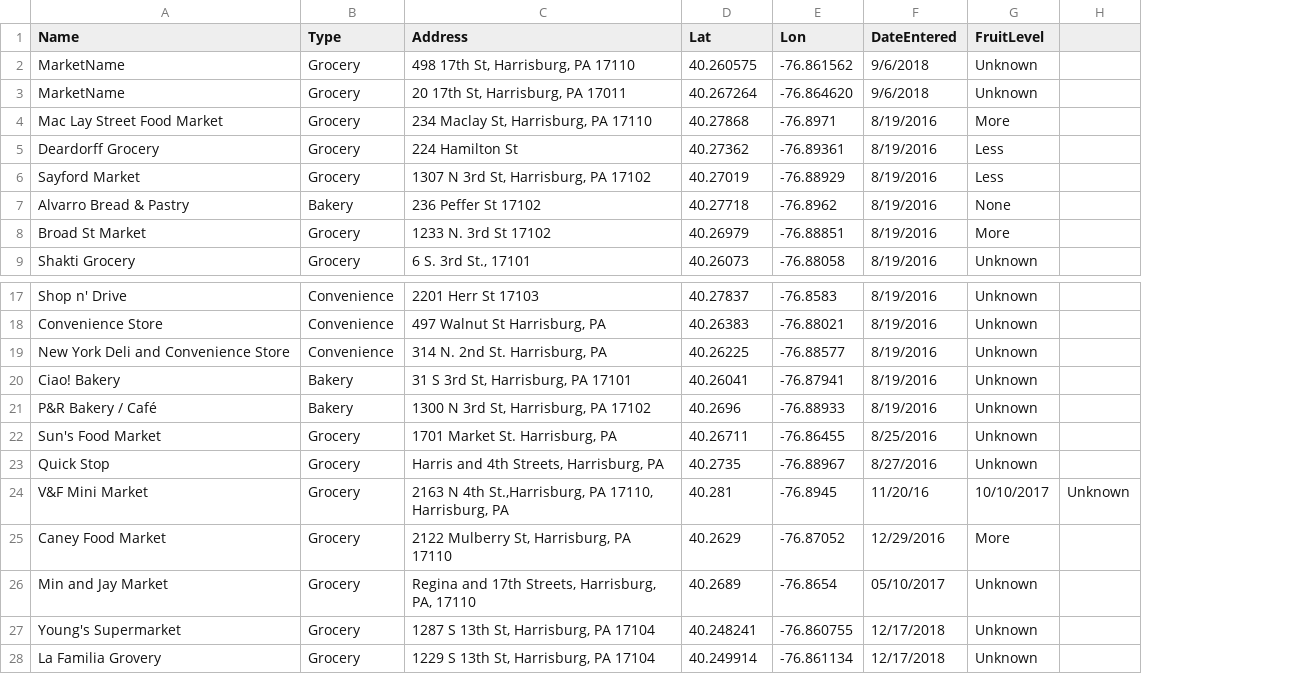
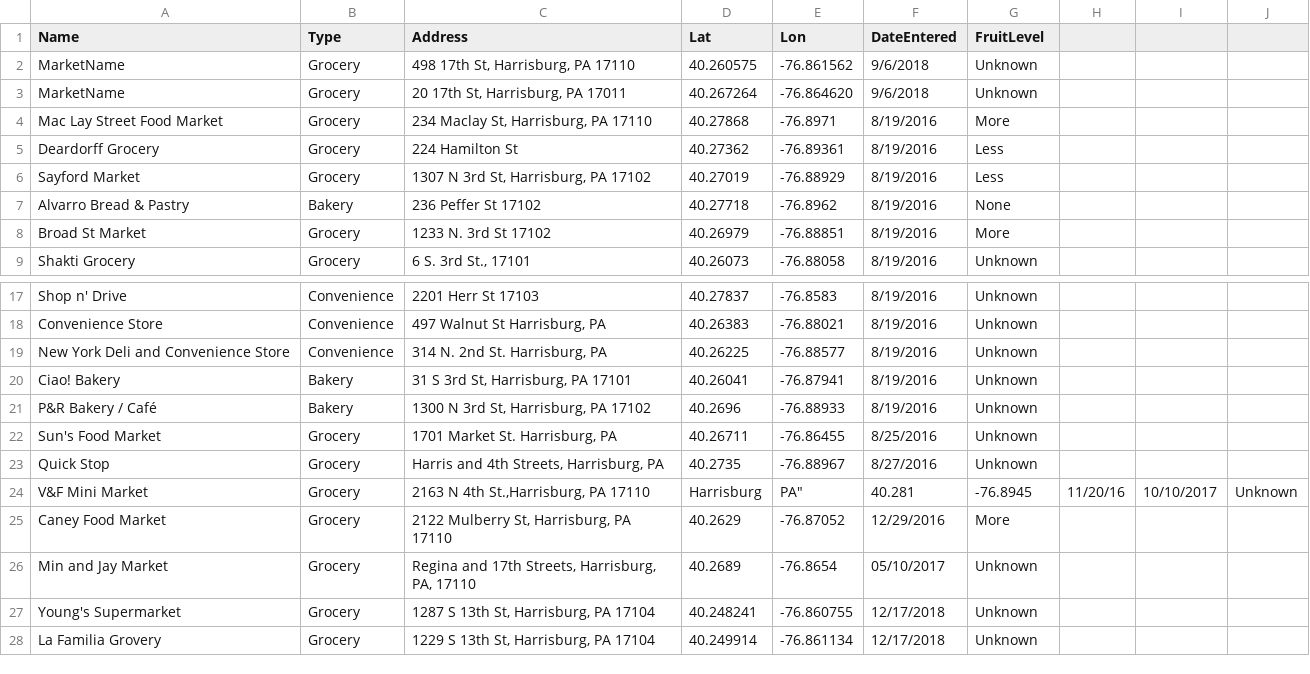
Before and after one commit to bac3917/Harrisburg-Food, a CSV file: HarrisburgFood090216.csv, drawn as a sheet; only a part is shown, gaps mark what is left out; the diff names each change by its address in the sheet, - before the commit and + after, or states it on an @@ line.

Commit message:
Update HarrisburgFood090216.csv

```diff
--- a/HarrisburgFood090216.csv
+++ b/HarrisburgFood090216.csv
+column H, row 24: 11/20/16
+column I, row 24: 10/10/2017
-C24 (Address): 2163 N 4th St.,Harrisburg, PA 17110, Harrisburg, PA
+C24 (Address): 2163 N 4th St.,Harrisburg, PA 17110
-D24 (Lat): 40.281
+D24 (Lat): Harrisburg
-E24 (Lon): -76.8945
+E24 (Lon): PA"
-F24 (DateEntered): 11/20/16
+F24 (DateEntered): 40.281
-G24 (FruitLevel): 10/10/2017
+G24 (FruitLevel): -76.8945
```
